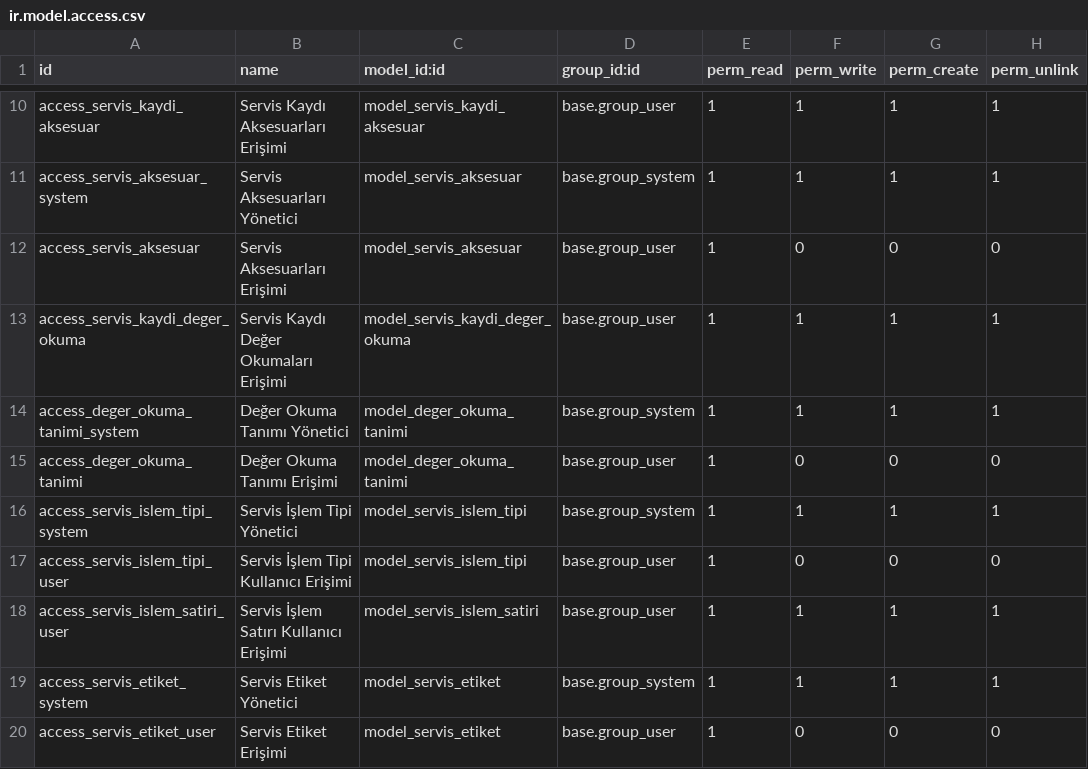
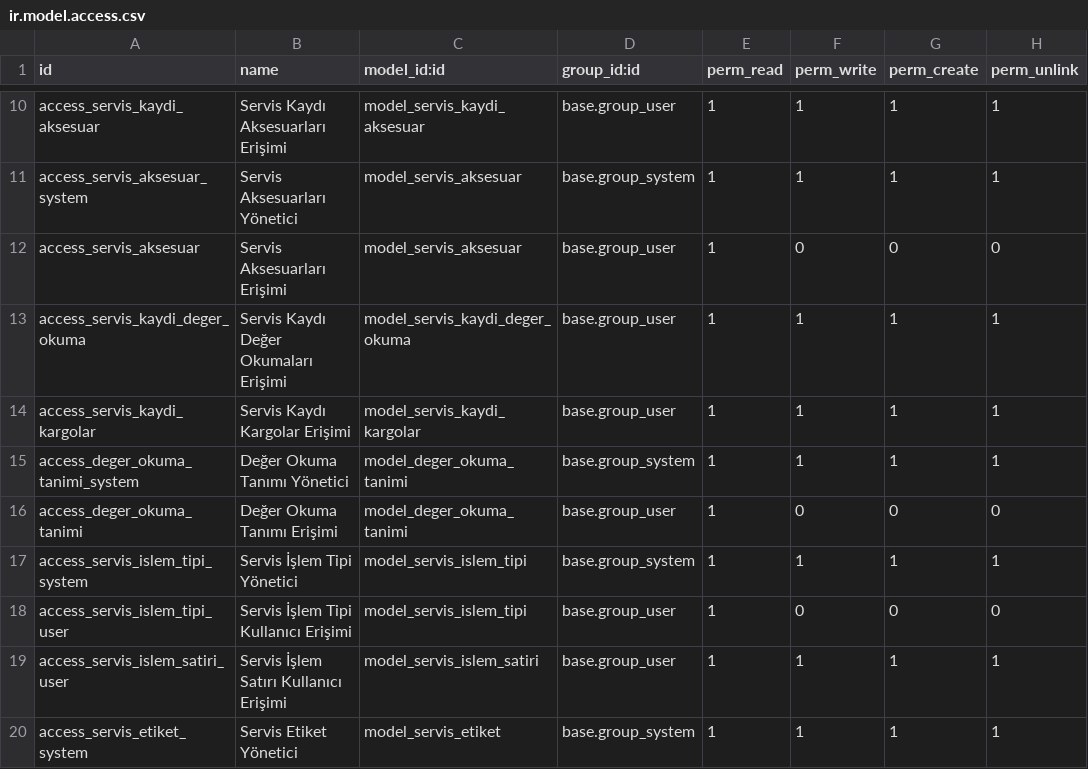
Before and after one commit to teknoklinik/demo-teknoklinik, a CSV file: addons/servis_takip/security/ir.model.access.csv, drawn as a sheet; only a part is shown, gaps mark what is left out; the shorter side is filled out with more unchanged rows; the diff names each change by its address in the sheet, - before the commit and + after, or states it on an @@ line.

Commit message:
Kargolar toplam tutar display'i iyileştir ve gereksiz view dosyasını kaldır

```diff
--- a/addons/servis_takip/security/ir.model.access.csv
+++ b/addons/servis_takip/security/ir.model.access.csv
+row 14: access_servis_kaydi_kargolar | Servis Kaydı Kargolar Erişimi | model_servis_kaydi_kargolar | base.group_user | 1 | 1 | 1 | 1
```
Also changed, not shown: 5 other files.
